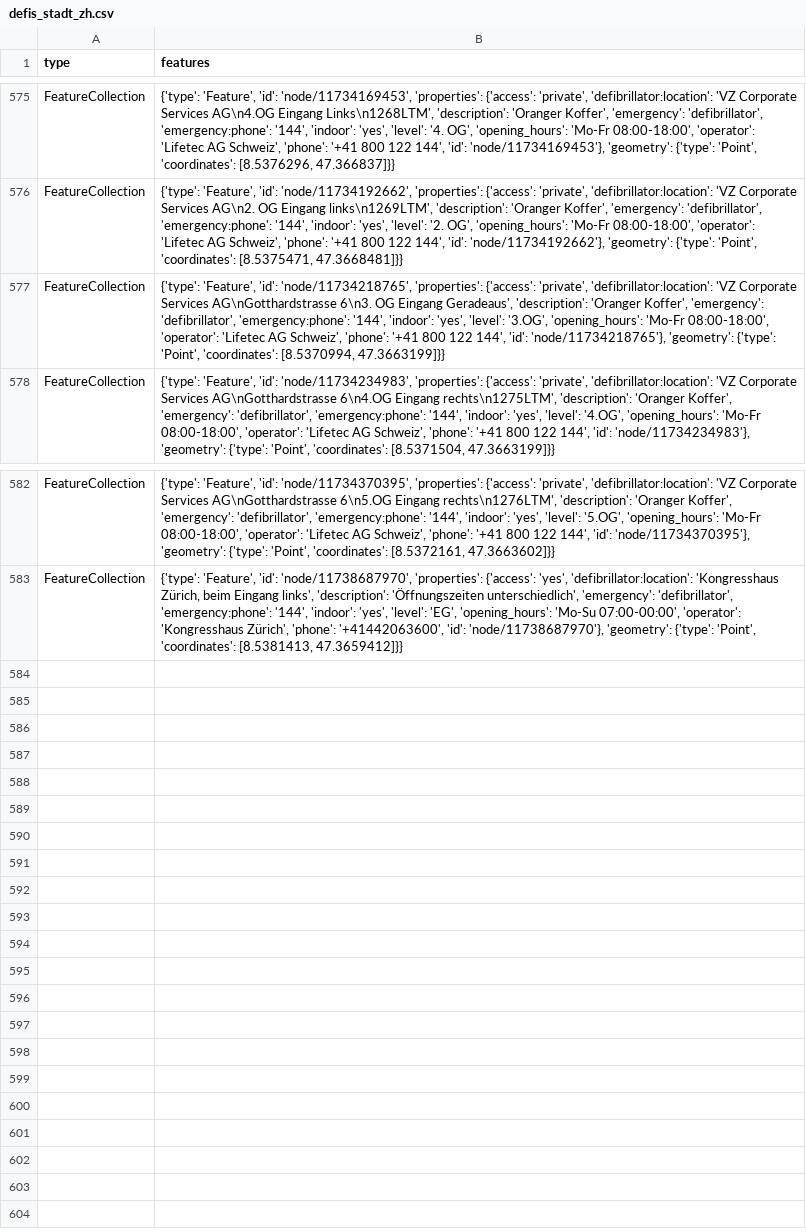
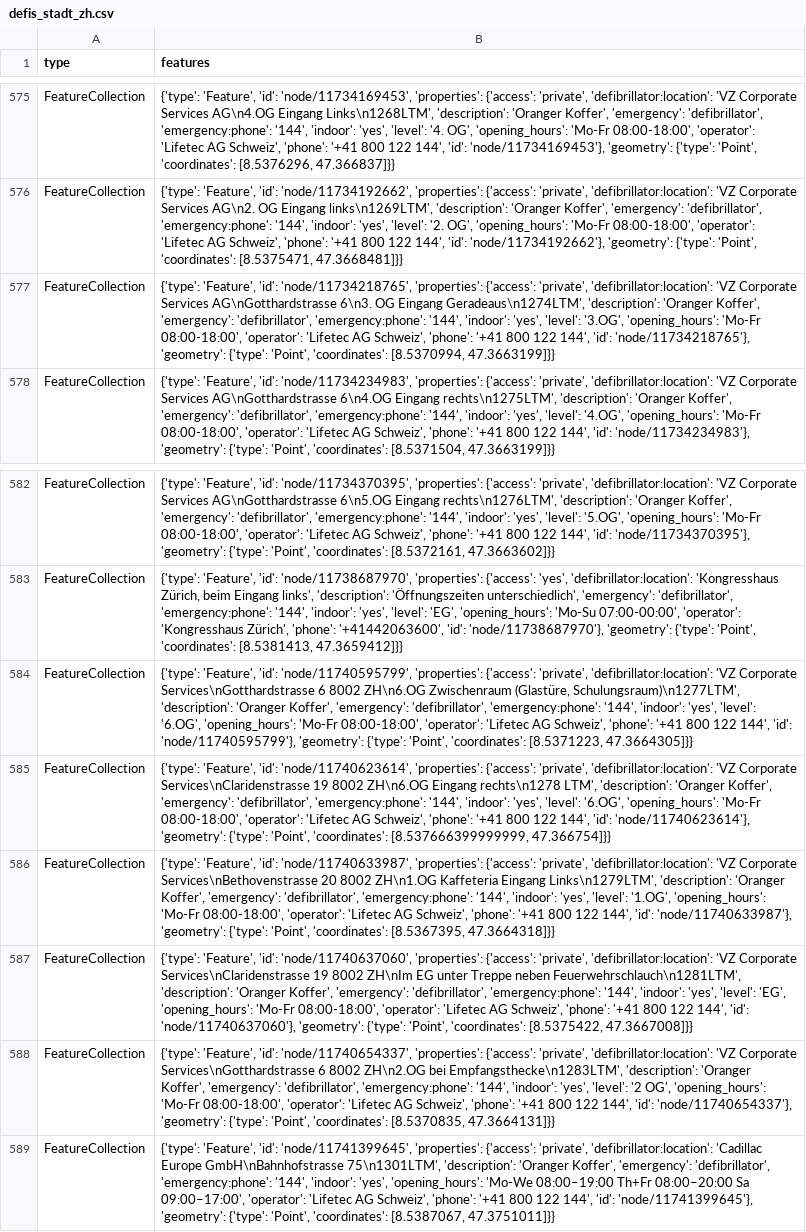
Before and after one commit to OpenBracketsCH/rescue-data, a CSV file: data/csv/defis/defis_stadt_zh.csv, drawn as a sheet; only a part is shown, gaps mark what is left out; the diff names each change by its address in the sheet, - before the commit and + after, or states it on an @@ line.

```diff
--- a/data/csv/defis/defis_stadt_zh.csv
+++ b/data/csv/defis/defis_stadt_zh.csv
-B577 (features): …OG Eingang Geradeaus', 'description': 'Oranger…
+B577 (features): …OG Eingang Geradeaus\n1274LTM', 'description': 'Oranger…
+row 584: FeatureCollection | {'type': 'Feature', 'id': 'node/11740595799', 'properties': {'access': 'private', 'defibrillator:location': 'VZ Corporate Services\nGotthardstrasse 6 8002 ZH\n6.OG Zwischenraum (Glastüre, Schulungsraum)\n1277LTM', 'description': 'Oranger Koffer', 'emergency': 'defibrillator', 'emergency:phone': '144', 'indoor': 'yes', 'level': '6.OG', 'opening_hours': 'Mo-Fr 08:00-18:00', 'operator': 'Lifetec AG Schweiz', 'phone': '+41 800 122 144', 'id': 'node/11740595799'}, 'geometry': {'type': 'Point', 'coordinates': [8.5371223, 47.3664305]}}
+row 585: FeatureCollection | {'type': 'Feature', 'id': 'node/11740623614', 'properties': {'access': 'private', 'defibrillator:location': 'VZ Corporate Services\nClaridenstrasse 19 8002 ZH\n6.OG Eingang rechts\n1278 LTM', 'description': 'Oranger Koffer', 'emergency': 'defibrillator', 'emergency:phone': '144', 'indoor': 'yes', 'level': '6.OG', 'opening_hours': 'Mo-Fr 08:00-18:00', 'operator': 'Lifetec AG Schweiz', 'phone': '+41 800 122 144', 'id': 'node/11740623614'}, 'geometry': {'type': 'Point', 'coordinates': [8.537666399999999, 47.366754]}}
+row 586: FeatureCollection | {'type': 'Feature', 'id': 'node/11740633987', 'properties': {'access': 'private', 'defibrillator:location': 'VZ Corporate Services\nBethovenstrasse 20 8002 ZH\n1.OG Kaffeteria Eingang Links\n1279LTM', 'description': 'Oranger Koffer', 'emergency': 'defibrillator', 'emergency:phone': '144', 'indoor': 'yes', 'level': '1.OG', 'opening_hours': 'Mo-Fr 08:00-18:00', 'operator': 'Lifetec AG Schweiz', 'phone': '+41 800 122 144', 'id': 'node/11740633987'}, 'geometry': {'type': 'Point', 'coordinates': [8.5367395, 47.3664318]}}
+row 587: FeatureCollection | {'type': 'Feature', 'id': 'node/11740637060', 'properties': {'access': 'private', 'defibrillator:location': 'VZ Corporate Services\nClaridenstrasse 19 8002 ZH\nIm EG unter Treppe neben Feuerwehrschlauch\n1281LTM', 'description': 'Oranger Koffer', 'emergency': 'defibrillator', 'emergency:phone': '144', 'indoor': 'yes', 'level': 'EG', 'opening_hours': 'Mo-Fr 08:00-18:00', 'operator': 'Lifetec AG Schweiz', 'phone': '+41 800 122 144', 'id': 'node/11740637060'}, 'geometry': {'type': 'Point', 'coordinates': [8.5375422, 47.3667008]}}
+row 588: FeatureCollection | {'type': 'Feature', 'id': 'node/11740654337', 'properties': {'access': 'private', 'defibrillator:location': 'VZ Corporate Services\nGotthardstrasse 6 8002 ZH\n2.OG bei Empfangsthecke\n1283LTM', 'description': 'Oranger Koffer', 'emergency': 'defibrillator', 'emergency:phone': '144', 'indoor': 'yes', 'level': '2 OG', 'opening_hours': 'Mo-Fr 08:00-18:00', 'operator': 'Lifetec AG Schweiz', 'phone': '+41 800 122 144', 'id': 'node/11740654337'}, 'geometry': {'type': 'Point', 'coordinates': [8.5370835, 47.3664131]}}
+row 589: FeatureCollection | {'type': 'Feature', 'id': 'node/11741399645', 'properties': {'access': 'private', 'defibrillator:location': 'Cadillac Europe GmbH\nBahnhofstrasse 75\n1301LTM', 'description': 'Oranger Koffer', 'emergency': 'defibrillator', 'emergency:phone': '144', 'indoor': 'yes', 'opening_hours': 'Mo-We 08:00–19:00 Th+Fr 08:00–20:00 Sa 09:00–17:00', 'operator': 'Lifetec AG Schweiz', 'phone': '+41 800 122 144', 'id': 'node/11741399645'}, 'geometry': {'type': 'Point', 'coordinates': [8.5387067, 47.3751011]}}
```
Also changed, not shown: data/csv/childcare/childcare_dispo_srz.csv, data/csv/childcare/childcare_kt_zh.csv, 9 other files.
